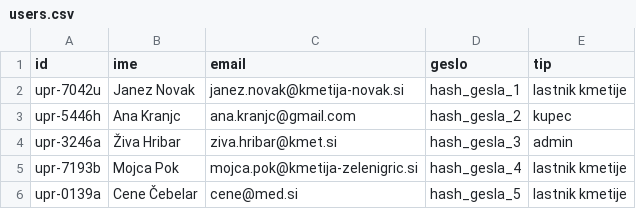
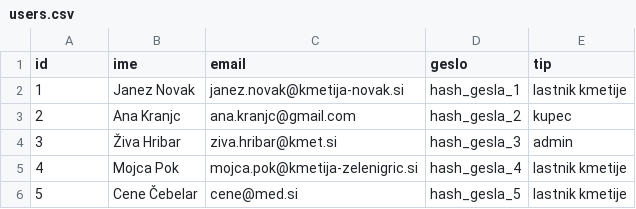
Before and after one commit to megi010/Lokalne-kmetije, a CSV file: farm_system/data/users.csv, drawn as a sheet.

Commit message:
added data and fixed schema.sql to load all csv files

```diff
--- a/farm_system/data/users.csv
+++ b/farm_system/data/users.csv
@@ -1,6 +1,6 @@
 id,ime,email,geslo,tip
-upr-7042u,Janez Novak,janez.novak@kmetija-novak.si,hash_gesla_1,lastnik kmetije
-upr-5446h,Ana Kranjc,ana.kranjc@gmail.com,hash_gesla_2,kupec
-upr-3246a,Živa Hribar,ziva.hribar@kmet.si,hash_gesla_3,admin
-upr-7193b,Mojca Pok,mojca.pok@kmetija-zelenigric.si,hash_gesla_4,lastnik kmetije
-upr-0139a,Cene Čebelar,cene@med.si,hash_gesla_5,lastnik kmetije
+1,Janez Novak,janez.novak@kmetija-novak.si,hash_gesla_1,lastnik kmetije
+2,Ana Kranjc,ana.kranjc@gmail.com,hash_gesla_2,kupec
+3,Živa Hribar,ziva.hribar@kmet.si,hash_gesla_3,admin
+4,Mojca Pok,mojca.pok@kmetija-zelenigric.si,hash_gesla_4,lastnik kmetije
+5,Cene Čebelar,cene@med.si,hash_gesla_5,lastnik kmetije
```
Also changed, not shown: farm_system/data/farms.csv, 15 other files.
